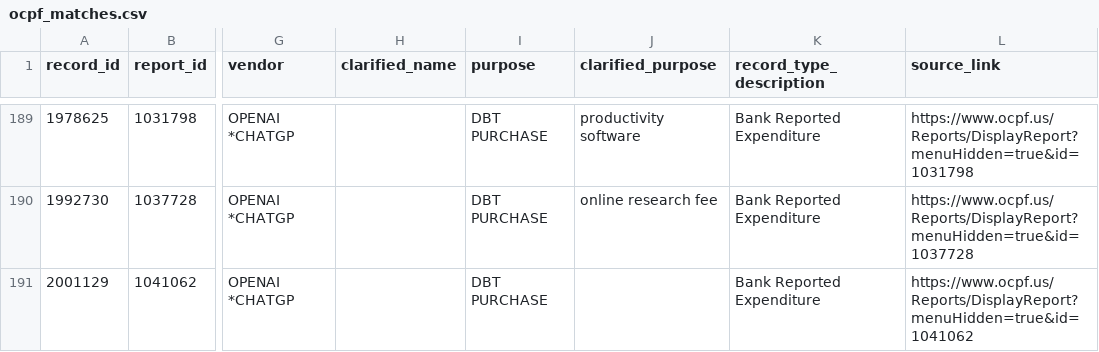
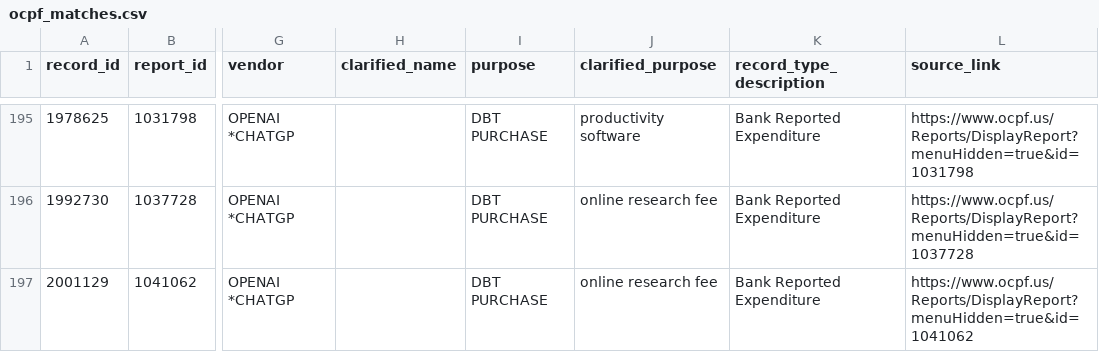
Before and after one commit to nesanders/federal-campaign-disclosure-ai, a CSV file: data/processed/ocpf_matches.csv, drawn as a sheet; only a part is shown, gaps mark what is left out; addresses are those after the commit; the diff covers the shown part only; the diff names each change by its address in the sheet, - before the commit and + after, or states it on an @@ line.

```diff
--- a/data/processed/ocpf_matches.csv
+++ b/data/processed/ocpf_matches.csv
-J197 (clarified_purpose): (empty)
+J197 (clarified_purpose): online research fee
```
Also changed, not shown: 9 added rows and 12 edited cells elsewhere in this file, data/processed/co_filer_year_totals.csv, data/processed/co_matches.csv, 25 other files.
